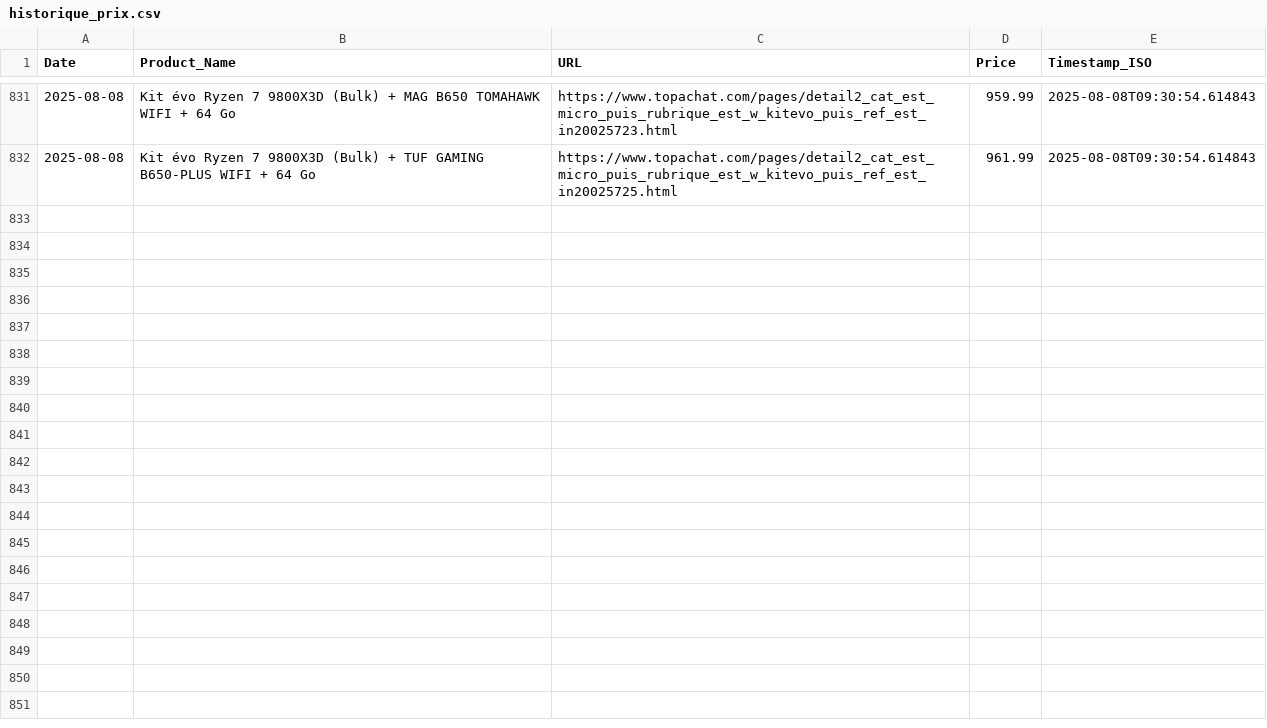
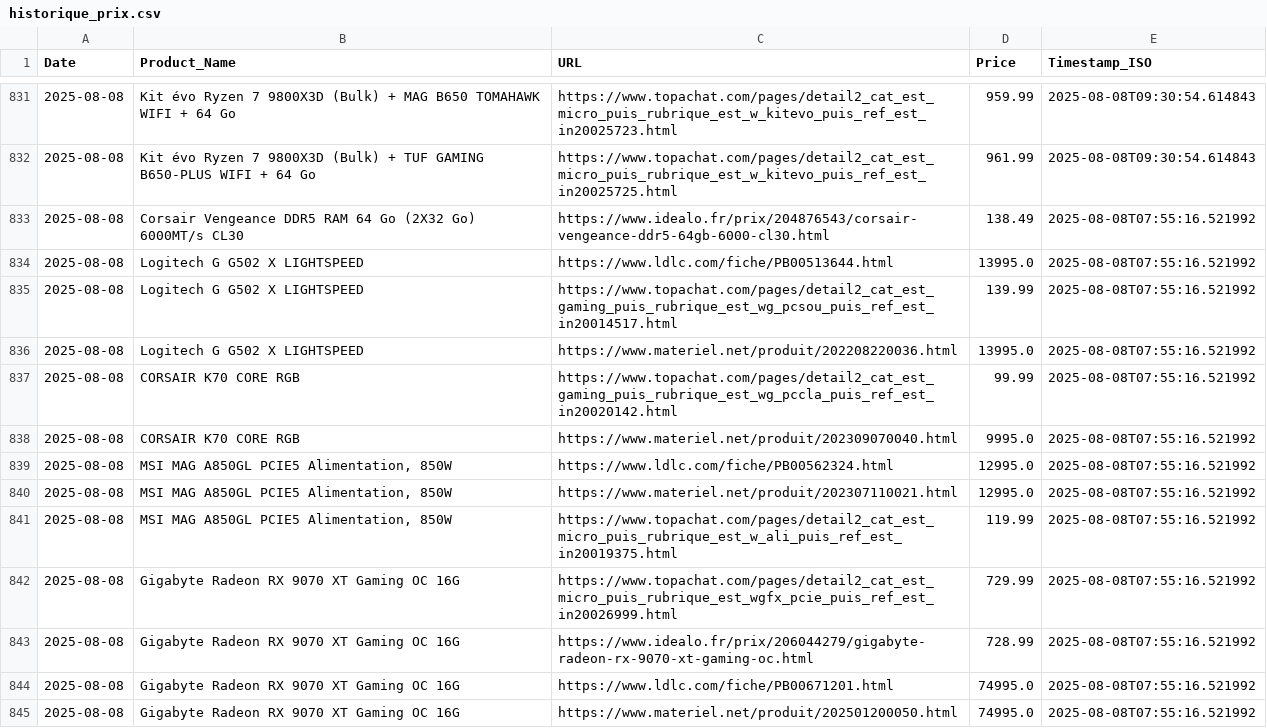
Before and after one commit to bikininjas/newbuild-scraper, a CSV file: historique_prix.csv, drawn as a sheet; only a part is shown, gaps mark what is left out; the diff covers the shown part only; the diff names each change by its address in the sheet, - before the commit and + after, or states it on an @@ line.

```diff
--- a/historique_prix.csv
+++ b/historique_prix.csv
+row 833: 2025-08-08 | Corsair Vengeance DDR5 RAM 64 Go (2X32 Go) 6000MT/s CL30 | https://www.idealo.fr/prix/204876543/corsair-vengeance-ddr5-64gb-6000-cl30.html | 138.49 | 2025-08-08T07:55:16.521992
+row 834: 2025-08-08 | Logitech G G502 X LIGHTSPEED | https://www.ldlc.com/fiche/PB00513644.html | 13995.0 | 2025-08-08T07:55:16.521992
+row 835: 2025-08-08 | Logitech G G502 X LIGHTSPEED | https://www.topachat.com/pages/detail2_cat_est_gaming_puis_rubrique_est_wg_pcsou_puis_ref_est_in20014517.html | 139.99 | 2025-08-08T07:55:16.521992
+row 836: 2025-08-08 | Logitech G G502 X LIGHTSPEED | https://www.materiel.net/produit/202208220036.html | 13995.0 | 2025-08-08T07:55:16.521992
+row 837: 2025-08-08 | CORSAIR K70 CORE RGB | https://www.topachat.com/pages/detail2_cat_est_gaming_puis_rubrique_est_wg_pccla_puis_ref_est_in20020142.html | 99.99 | 2025-08-08T07:55:16.521992
+row 838: 2025-08-08 | CORSAIR K70 CORE RGB | https://www.materiel.net/produit/202309070040.html | 9995.0 | 2025-08-08T07:55:16.521992
+row 839: 2025-08-08 | MSI MAG A850GL PCIE5 Alimentation, 850W | https://www.ldlc.com/fiche/PB00562324.html | 12995.0 | 2025-08-08T07:55:16.521992
+row 840: 2025-08-08 | MSI MAG A850GL PCIE5 Alimentation, 850W | https://www.materiel.net/produit/202307110021.html | 12995.0 | 2025-08-08T07:55:16.521992
+row 841: 2025-08-08 | MSI MAG A850GL PCIE5 Alimentation, 850W | https://www.topachat.com/pages/detail2_cat_est_micro_puis_rubrique_est_w_ali_puis_ref_est_in20019375.html | 119.99 | 2025-08-08T07:55:16.521992
+row 842: 2025-08-08 | Gigabyte Radeon RX 9070 XT Gaming OC 16G | https://www.topachat.com/pages/detail2_cat_est_micro_puis_rubrique_est_wgfx_pcie_puis_ref_est_in20026999.html | 729.99 | 2025-08-08T07:55:16.521992
+row 843: 2025-08-08 | Gigabyte Radeon RX 9070 XT Gaming OC 16G | https://www.idealo.fr/prix/206044279/gigabyte-radeon-rx-9070-xt-gaming-oc.html | 728.99 | 2025-08-08T07:55:16.521992
+row 844: 2025-08-08 | Gigabyte Radeon RX 9070 XT Gaming OC 16G | https://www.ldlc.com/fiche/PB00671201.html | 74995.0 | 2025-08-08T07:55:16.521992
+row 845: 2025-08-08 | Gigabyte Radeon RX 9070 XT Gaming OC 16G | https://www.materiel.net/produit/202501200050.html | 74995.0 | 2025-08-08T07:55:16.521992
```
Also changed, not shown: 13 added rows elsewhere in this file, 1 other file.
